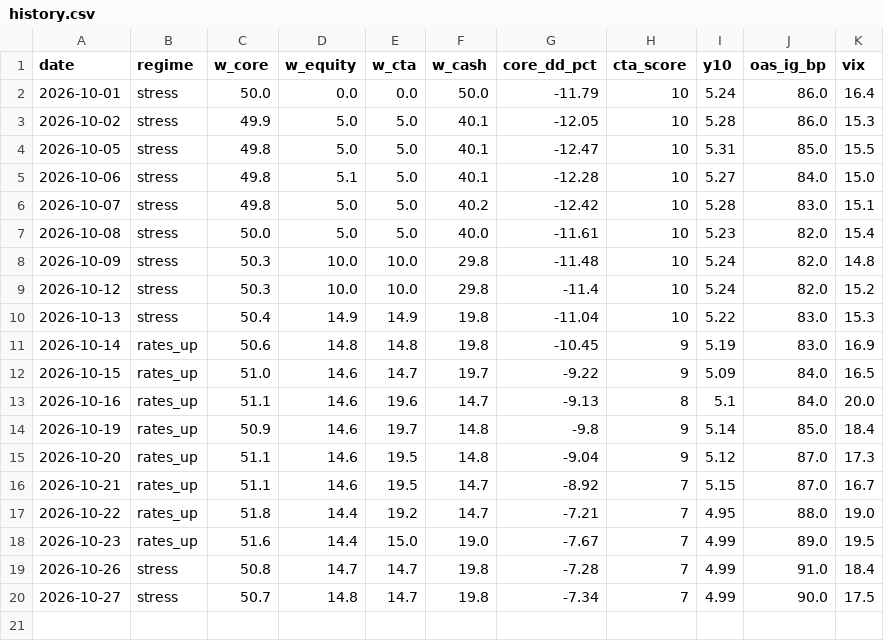
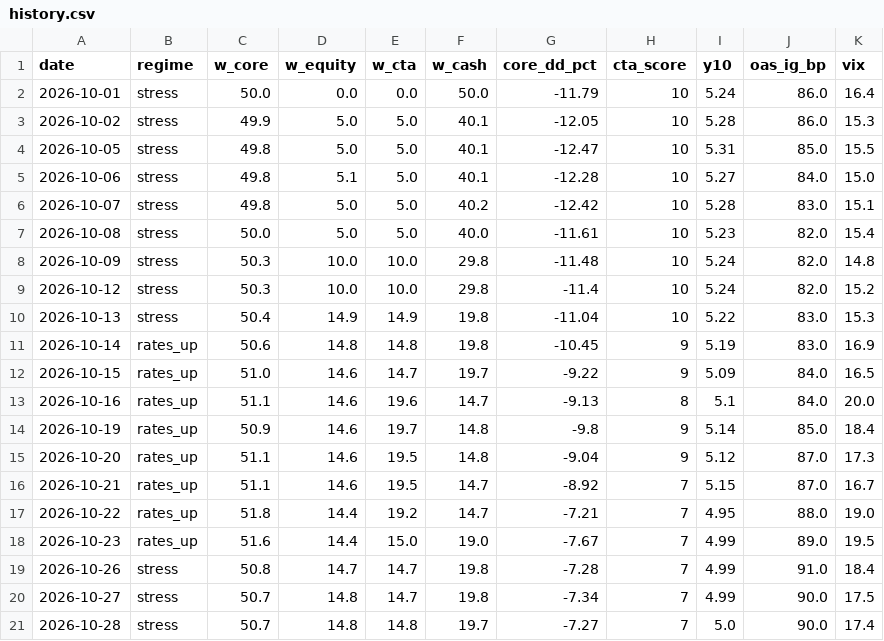
Before and after one commit to Lorun/market-signals, a CSV file: data/history.csv, drawn as a sheet; the diff names each change by its address in the sheet, - before the commit and + after, or states it on an @@ line.

```diff
--- a/data/history.csv
+++ b/data/history.csv
+row 21: 2026-10-28 | stress | 50.7 | 14.8 | 14.8 | 19.7 | -7.27 | 7 | 5.0 | 90.0 | 17.4
```
Also changed, not shown: 1 other file.
